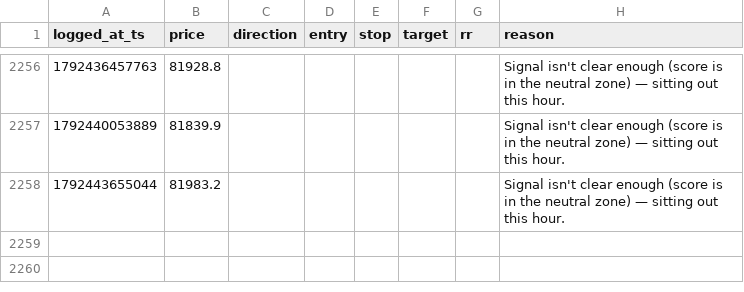
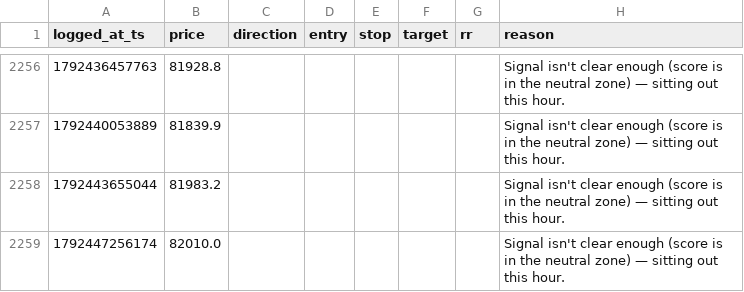
Before and after one commit to mitchielpy-blip/ETH-report-bot, a CSV file: signals_log_btc.csv, drawn as a sheet; only a part is shown, gaps mark what is left out.

```diff
--- a/signals_log_btc.csv
+++ b/signals_log_btc.csv
@@ -2258 +2258,2 @@ logged_at_ts,price,direction,entry,stop,target,rr,reason
 1792443655044,81983.2,,,,,,Signal isn't clear enough (score is in the neutral zone) — sitting out this hour.
+1792447256174,82010.0,,,,,,Signal isn't clear enough (score is in the neutral zone) — sitting out this hour.
```
Also changed, not shown: signals_log.csv, signals_log_sol.csv.
